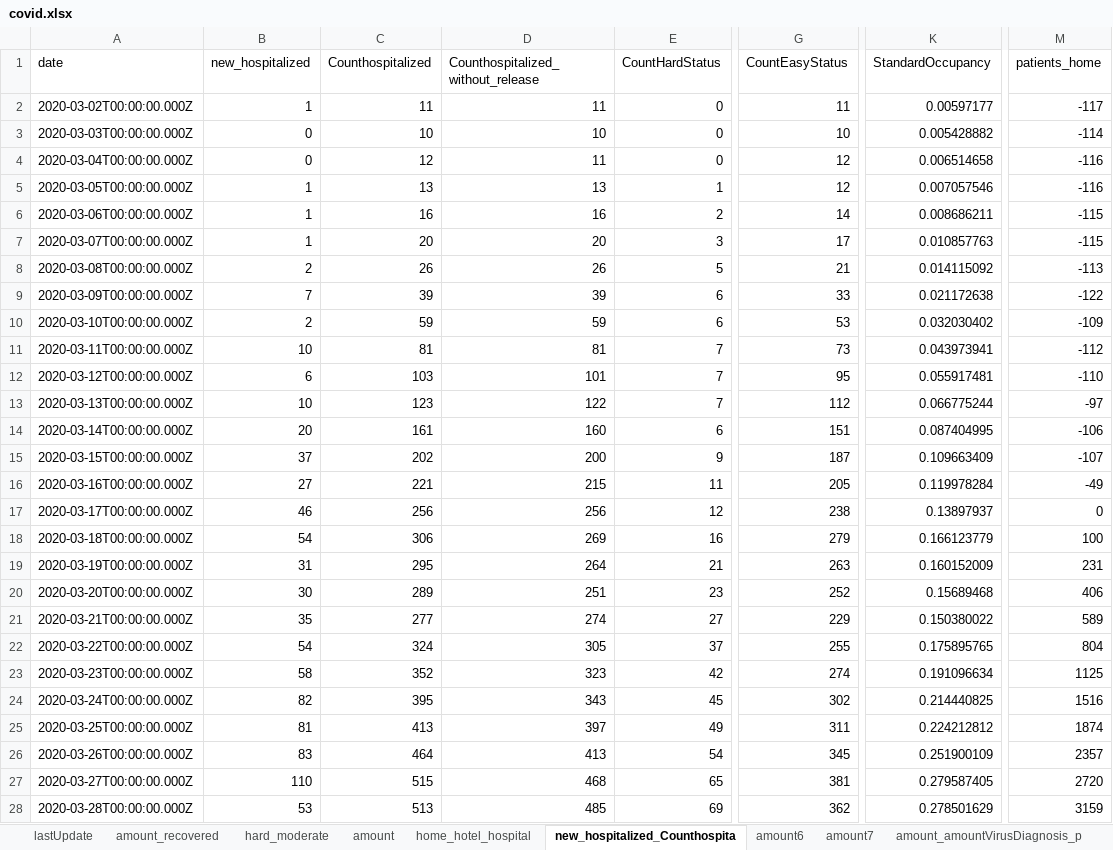
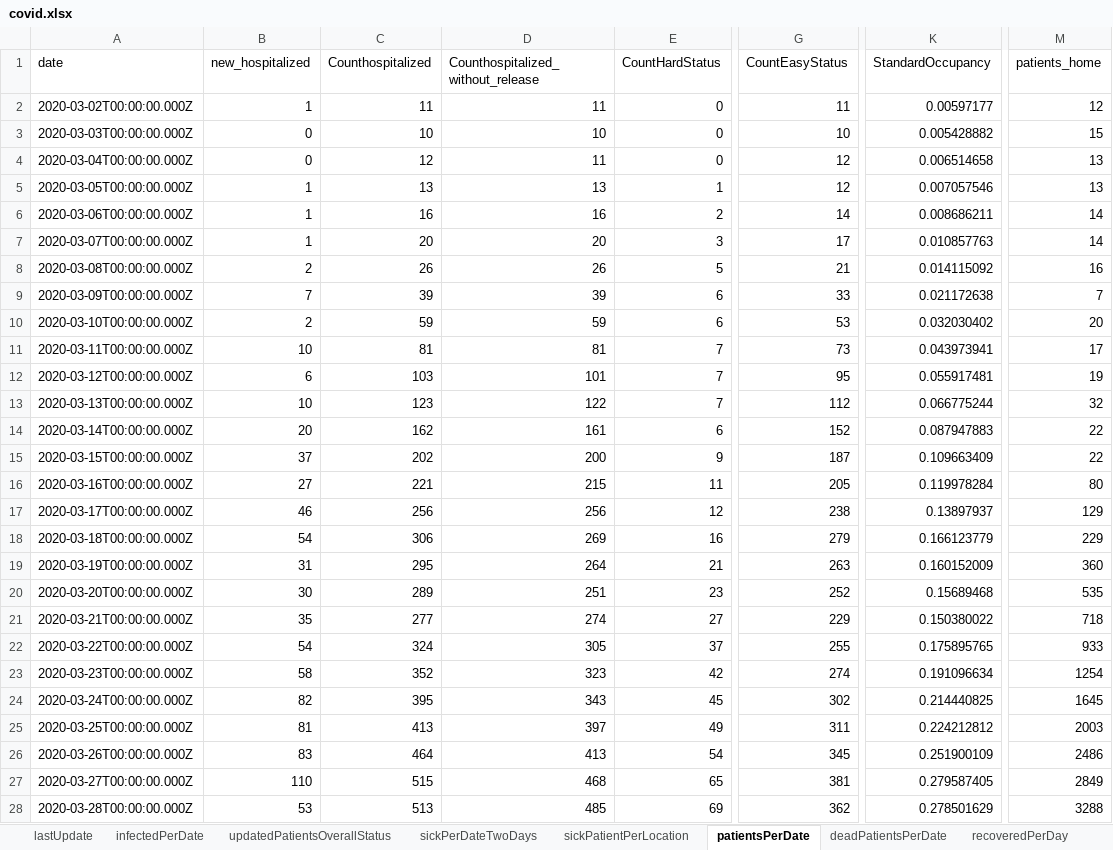
Before and after one commit to erasta/CovidDataIsrael, an Excel workbook: out/covid.xlsx, sheet patientsPerDate, drawn as a sheet; only a part is shown, gaps mark what is left out; values as stored, in another font and other column widths than the file's, no borders; the diff covers the shown part only; the diff names each change by its address in the sheet, - before the commit and + after, or states it on an @@ line.

```diff
--- a/out/covid.xlsx (sheet patientsPerDate)
+++ b/out/covid.xlsx (sheet patientsPerDate)
-sheet tab: amount_recovered
+sheet tab: infectedPerDate
-sheet tab: hard_moderate
+sheet tab: updatedPatientsOverallStatus
-sheet tab: amount
+sheet tab: sickPerDateTwoDays
-sheet tab: home_hotel_hospital
+sheet tab: sickPatientPerLocation
-sheet tab: new_hospitalized_Counthospita
+sheet tab: patientsPerDate
-sheet tab: amount6
+sheet tab: deadPatientsPerDate
-sheet tab: amount7
+sheet tab: recoveredPerDay
-M2 (patients_home): -117
+M2 (patients_home): 12
-M3 (patients_home): -114
+M3 (patients_home): 15
-M4:M5 (patients_home): -116
+M4:M5 (patients_home): 13
-M6:M7 (patients_home): -115
+M6:M7 (patients_home): 14
-M8 (patients_home): -113
+M8 (patients_home): 16
-M9 (patients_home): -122
+M9 (patients_home): 7
-M10 (patients_home): -109
+M10 (patients_home): 20
-M11 (patients_home): -112
+M11 (patients_home): 17
-M12 (patients_home): -110
+M12 (patients_home): 19
-M13 (patients_home): -97
+M13 (patients_home): 32
-C14 (Counthospitalized): 161
+C14 (Counthospitalized): 162
-D14: 160
+D14: 161
-G14 (CountEasyStatus): 151
+G14 (CountEasyStatus): 152
-K14 (StandardOccupancy): 0.087404995
+K14 (StandardOccupancy): 0.087947883
-M14 (patients_home): -106
+M14 (patients_home): 22
-M15 (patients_home): -107
+M15 (patients_home): 22
-M16 (patients_home): -49
+M16 (patients_home): 80
-M17 (patients_home): 0
+M17 (patients_home): 129
-M18 (patients_home): 100
+M18 (patients_home): 229
-M19 (patients_home): 231
+M19 (patients_home): 360
-M20 (patients_home): 406
+M20 (patients_home): 535
-M21 (patients_home): 589
+M21 (patients_home): 718
-M22 (patients_home): 804
+M22 (patients_home): 933
-M23 (patients_home): 1125
+M23 (patients_home): 1254
-M24 (patients_home): 1516
+M24 (patients_home): 1645
-M25 (patients_home): 1874
+M25 (patients_home): 2003
-M26 (patients_home): 2357
+M26 (patients_home): 2486
-M27 (patients_home): 2720
+M27 (patients_home): 2849
-M28 (patients_home): 3159
+M28 (patients_home): 3288
```
Also changed, not shown: 1 added row and 321 edited cells elsewhere in this sheet, sheet contagionDataPerCityPublic, sheet patientsPerDate10, sheet patientsPerDate17, sheet hospitalStatus, sheet doublingRate, sheet infectedPerDate, 13 more sheets, other sheet tabs, 4 other files.
